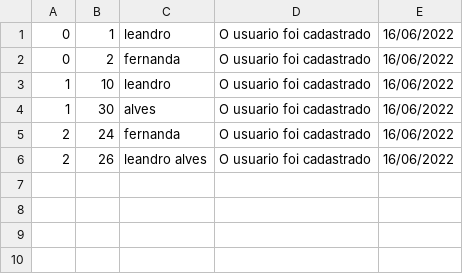
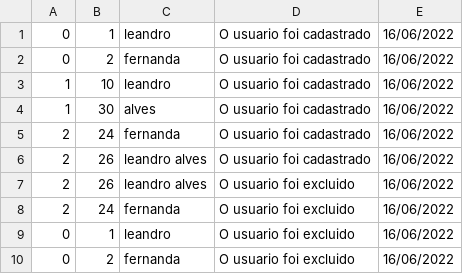
Before and after one commit to Augusto-Viniciuss/SGFP, a CSV file: .gitignore/Dados/Historico.csv, drawn as a sheet; the diff names each change by its address in the sheet, - before the commit and + after, or states it on an @@ line.

Commit message:
ajeitando exclui dados de arquivo

```diff
--- a/.gitignore/Dados/Historico.csv
+++ b/.gitignore/Dados/Historico.csv
+row 7: 2 | 26 | leandro alves | O usuario foi excluido | 16/06/2022
+row 8: 2 | 24 | fernanda | O usuario foi excluido | 16/06/2022
+row 9: 0 | 1 | leandro | O usuario foi excluido | 16/06/2022
+row 10: 0 | 2 | fernanda | O usuario foi excluido | 16/06/2022
```
Also changed, not shown: .gitignore/Dados/Folha.csv, 6 other files.
